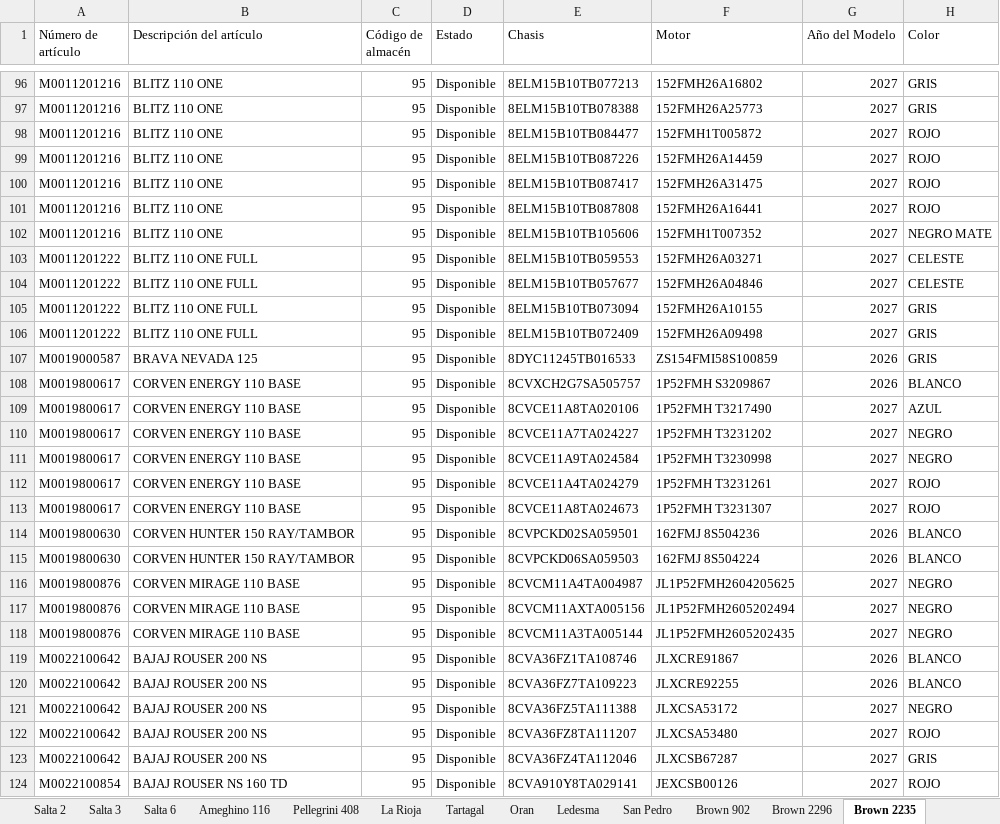
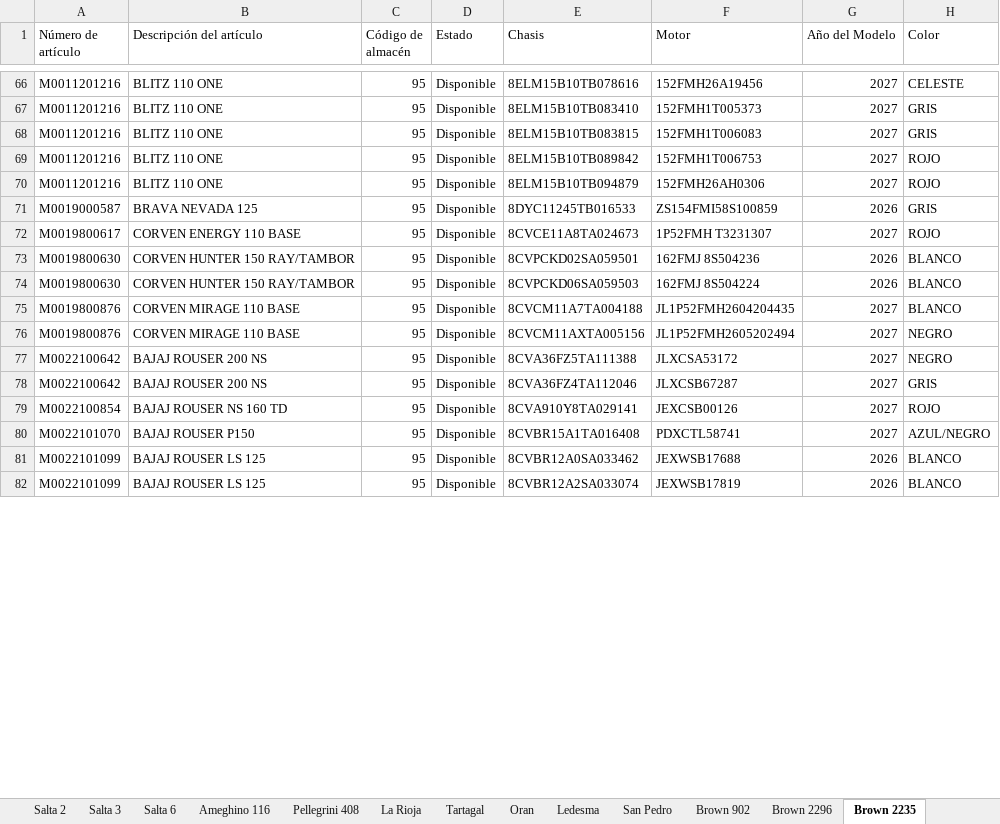
Before and after one commit to yuhmaksuc095-beep/logistica-jujuy, an Excel workbook: datos.xlsx, sheet Brown 2235, drawn as a sheet; only a part is shown, gaps mark what is left out; the shorter side is filled out with more unchanged rows; values as stored, in another font and other column widths than the file's, no borders; removed rows and columns are numbered as before the commit, all else as after; the diff covers the shown part only; the diff names each change by its address in the sheet, - before the commit and + after, or states it on an @@ line.

```diff
--- a/datos.xlsx (sheet Brown 2235)
+++ b/datos.xlsx (sheet Brown 2235)
-E66 (Chasis): 8ELM15B10TB077213
+E66 (Chasis): 8ELM15B10TB078616
-F66 (Motor): 152FMH26A16802
+F66 (Motor): 152FMH26A19456
-H66 (Color): GRIS
+H66 (Color): CELESTE
-E67 (Chasis): 8ELM15B10TB078388
+E67 (Chasis): 8ELM15B10TB083410
-F67 (Motor): 152FMH26A25773
+F67 (Motor): 152FMH1T005373
-E68 (Chasis): 8ELM15B10TB084477
+E68 (Chasis): 8ELM15B10TB083815
-F68 (Motor): 152FMH1T005872
+F68 (Motor): 152FMH1T006083
-H68 (Color): ROJO
+H68 (Color): GRIS
-row 99: M0011201216 | BLITZ 110 ONE | 95 | Disponible | 8ELM15B10TB087226 | 152FMH26A14459 | 2027 | ROJO
-E69 (Chasis): 8ELM15B10TB087417
+E69 (Chasis): 8ELM15B10TB089842
-F69 (Motor): 152FMH26A31475
+F69 (Motor): 152FMH1T006753
-E70 (Chasis): 8ELM15B10TB087808
+E70 (Chasis): 8ELM15B10TB094879
-F70 (Motor): 152FMH26A16441
+F70 (Motor): 152FMH26AH0306
-row 102: M0011201216 | BLITZ 110 ONE | 95 | Disponible | 8ELM15B10TB105606 | 152FMH1T007352 | 2027 | NEGRO MATE
-row 103: M0011201222 | BLITZ 110 ONE FULL | 95 | Disponible | 8ELM15B10TB059553 | 152FMH26A03271 | 2027 | CELESTE
-row 104: M0011201222 | BLITZ 110 ONE FULL | 95 | Disponible | 8ELM15B10TB057677 | 152FMH26A04846 | 2027 | CELESTE
-row 105: M0011201222 | BLITZ 110 ONE FULL | 95 | Disponible | 8ELM15B10TB073094 | 152FMH26A10155 | 2027 | GRIS
-row 106: M0011201222 | BLITZ 110 ONE FULL | 95 | Disponible | 8ELM15B10TB072409 | 152FMH26A09498 | 2027 | GRIS
-row 108: M0019800617 | CORVEN ENERGY 110 BASE | 95 | Disponible | 8CVXCH2G7SA505757 | 1P52FMH S3209867 | 2026 | BLANCO
-row 109: M0019800617 | CORVEN ENERGY 110 BASE | 95 | Disponible | 8CVCE11A8TA020106 | 1P52FMH T3217490 | 2027 | AZUL
-row 110: M0019800617 | CORVEN ENERGY 110 BASE | 95 | Disponible | 8CVCE11A7TA024227 | 1P52FMH T3231202 | 2027 | NEGRO
-row 111: M0019800617 | CORVEN ENERGY 110 BASE | 95 | Disponible | 8CVCE11A9TA024584 | 1P52FMH T3230998 | 2027 | NEGRO
-row 112: M0019800617 | CORVEN ENERGY 110 BASE | 95 | Disponible | 8CVCE11A4TA024279 | 1P52FMH T3231261 | 2027 | ROJO
-E75 (Chasis): 8CVCM11A4TA004987
+E75 (Chasis): 8CVCM11A7TA004188
-F75 (Motor): JL1P52FMH2604205625
+F75 (Motor): JL1P52FMH2604204435
-H75 (Color): NEGRO
+H75 (Color): BLANCO
-row 118: M0019800876 | CORVEN MIRAGE 110 BASE | 95 | Disponible | 8CVCM11A3TA005144 | JL1P52FMH2605202435 | 2027 | NEGRO
-row 119: M0022100642 | BAJAJ ROUSER 200 NS | 95 | Disponible | 8CVA36FZ1TA108746 | JLXCRE91867 | 2026 | BLANCO
-row 120: M0022100642 | BAJAJ ROUSER 200 NS | 95 | Disponible | 8CVA36FZ7TA109223 | JLXCRE92255 | 2026 | BLANCO
-row 122: M0022100642 | BAJAJ ROUSER 200 NS | 95 | Disponible | 8CVA36FZ8TA111207 | JLXCSA53480 | 2027 | ROJO
```
Also changed, not shown: 28 added rows, 47 removed rows and 67 edited cells elsewhere in this sheet, sheet Cochuchal, sheet La Rioja, sheet San Pedro, sheet Ledesma, sheet Brown 2296, sheet Tartagal, 9 more sheets.
